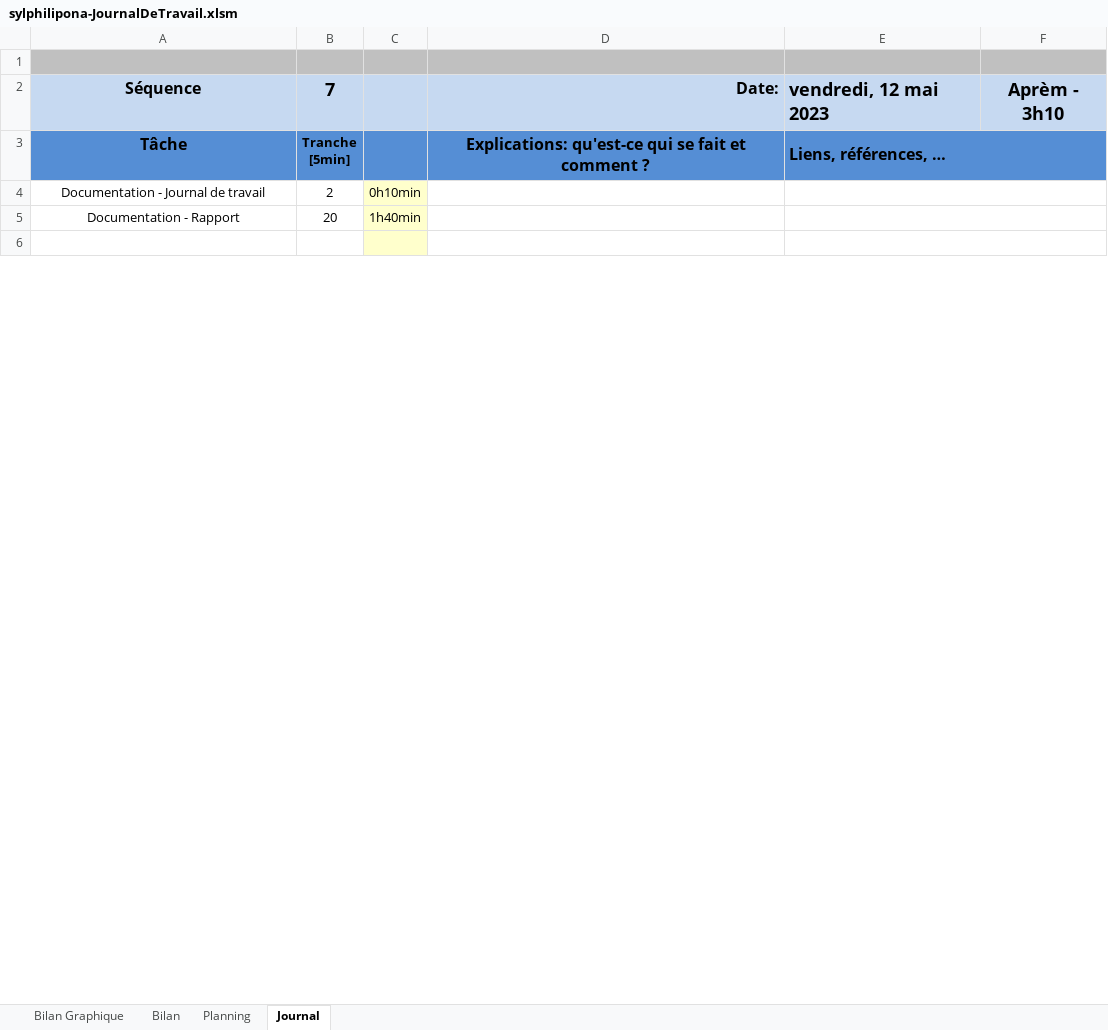
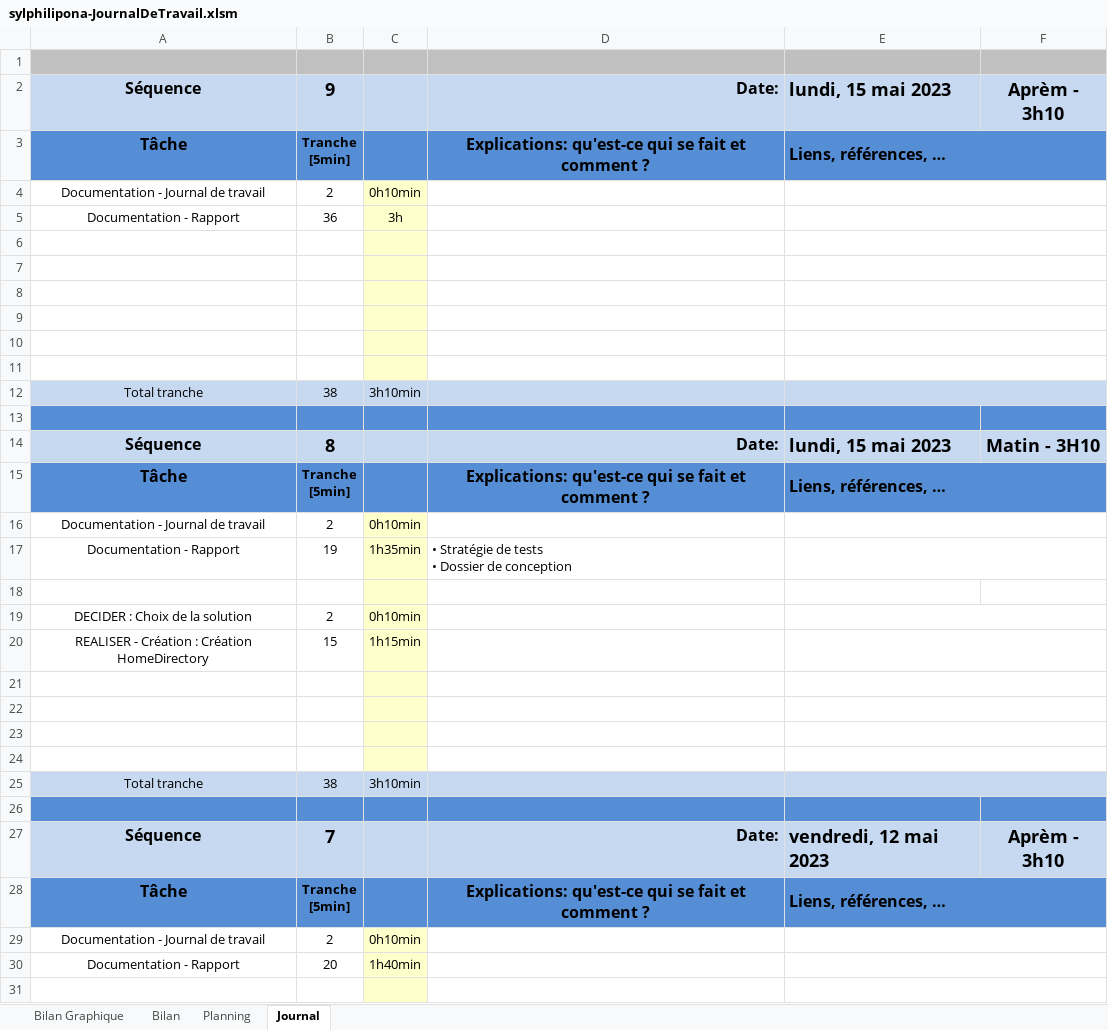
Before and after one commit to SylvainPhilipona/TPI-AD-Users-Management, an Excel workbook: Administratif/sylphilipona-JournalDeTravail.xlsm, sheet Journal, drawn as a sheet; only a part is shown; values as stored, in another font and other column widths than the file's, no borders; charts and pictures and conditional formats not drawn; 1 other sheet too large or unreadable and not compared; ↵ is a line break in a cell; the diff names each change by its address in the sheet, - before the commit and + after, or states it on an @@ line.

Commit message:
De: Homes directory creation

```diff
--- a/Administratif/sylphilipona-JournalDeTravail.xlsm (sheet Journal)
+++ b/Administratif/sylphilipona-JournalDeTravail.xlsm (sheet Journal)
+row 2: Séquence | 9 |  | Date: | lundi, 15 mai 2023 | Aprèm - 3h10
+row 3: Tâche | Tranche ↵ [5min] |  | Explications: qu'est-ce qui se fait et comment ? | Liens, références, …
+row 4: Documentation - Journal de travail | 2 | 0h10min
+row 5: Documentation - Rapport | 36 | 3h
+row 6: (empty)
+row 7: (empty)
+row 8: (empty)
+row 9: (empty)
+row 10: (empty)
+row 11: (empty)
+row 12: Total tranche | 38 | 3h10min
+row 13: (empty)
+row 14: Séquence | 8 |  | Date: | lundi, 15 mai 2023 | Matin - 3H10
+row 15: Tâche | Tranche ↵ [5min] |  | Explications: qu'est-ce qui se fait et comment ? | Liens, références, …
+row 16: Documentation - Journal de travail | 2 | 0h10min
+row 17: Documentation - Rapport | 19 | 1h35min | • Stratégie de tests ↵ • Dossier de conception
+row 18: (empty)
+row 19: DECIDER : Choix de la solution | 2 | 0h10min
+row 20: REALISER - Création : Création HomeDirectory | 15 | 1h15min
+row 21: (empty)
+row 22: (empty)
+row 23: (empty)
+row 24: (empty)
+row 25: Total tranche | 38 | 3h10min
+row 26: (empty)
```
Also changed, not shown: charts or pictures, 2 other files.
